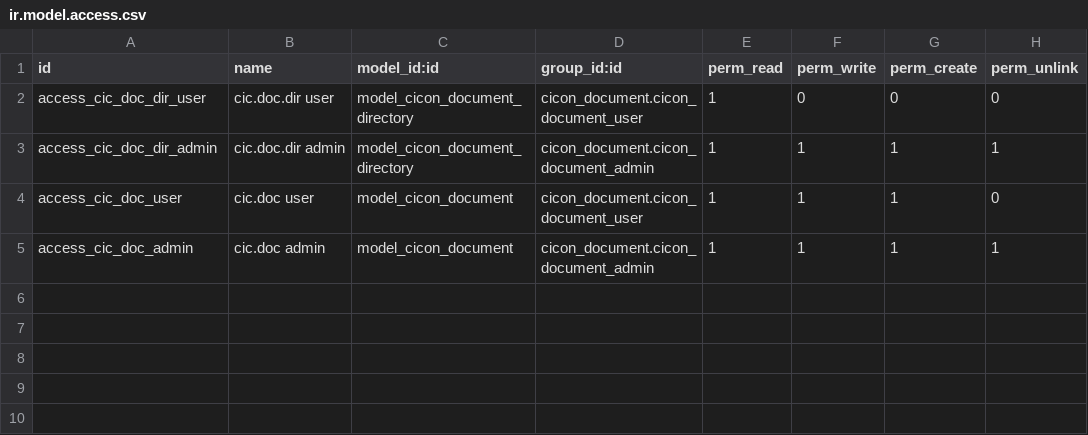
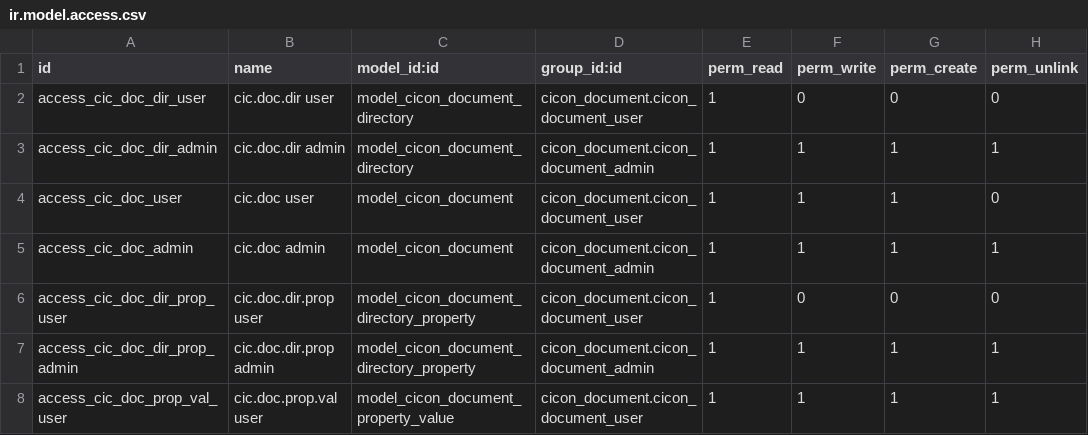
Before and after one commit to sajinaziz/cicon_addons_11, a CSV file: cicon_document/security/ir.model.access.csv, drawn as a sheet; the diff names each change by its address in the sheet, - before the commit and + after, or states it on an @@ line.

Commit message:
[IMP] Document With Revision and Properties on Directory

```diff
--- a/cicon_document/security/ir.model.access.csv
+++ b/cicon_document/security/ir.model.access.csv
+row 6: access_cic_doc_dir_prop_user | cic.doc.dir.prop user | model_cicon_document_directory_property | cicon_document.cicon_document_user | 1 | 0 | 0 | 0
+row 7: access_cic_doc_dir_prop_admin | cic.doc.dir.prop admin | model_cicon_document_directory_property | cicon_document.cicon_document_admin | 1 | 1 | 1 | 1
+row 8: access_cic_doc_prop_val_user | cic.doc.prop.val user | model_cicon_document_property_value | cicon_document.cicon_document_user | 1 | 1 | 1 | 1
```
Also changed, not shown: 2 other files.
